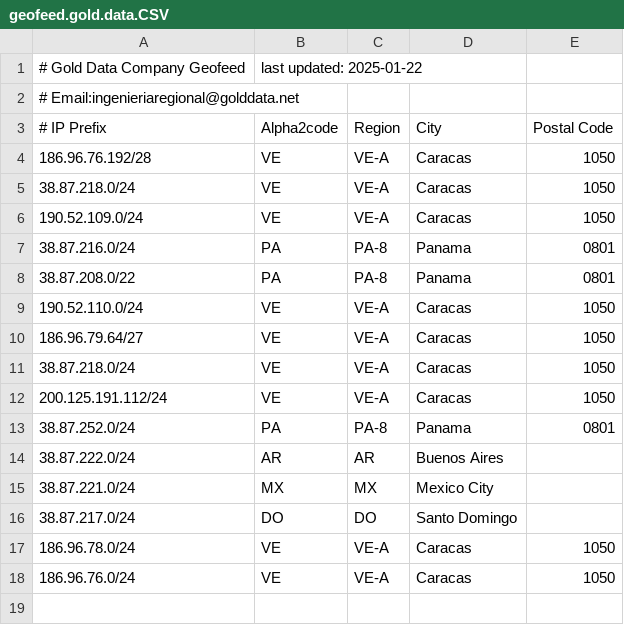
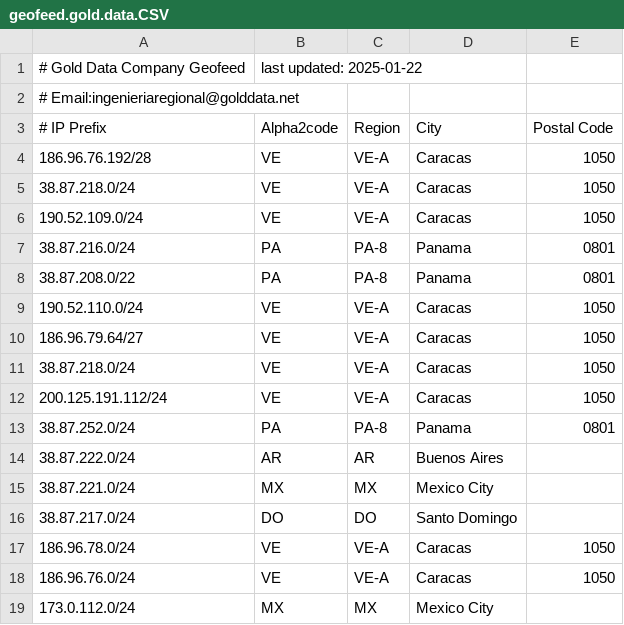
Before and after one commit to GeoFeedGD/geofeed.gold.data.CSV, a CSV file: geofeed.gold.data.CSV, drawn as a sheet; the diff names each change by its address in the sheet, - before the commit and + after, or states it on an @@ line.

Commit message:
Update geofeed.gold.data.CSV

```diff
--- a/geofeed.gold.data.CSV
+++ b/geofeed.gold.data.CSV
+row 19: 173.0.112.0/24 | MX | MX | Mexico City
```
